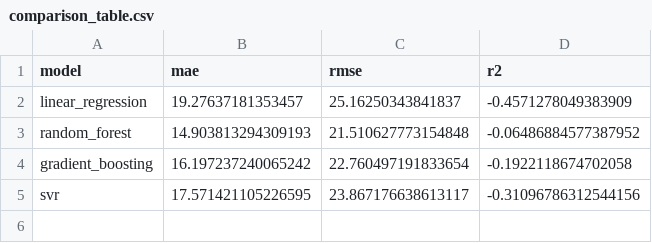
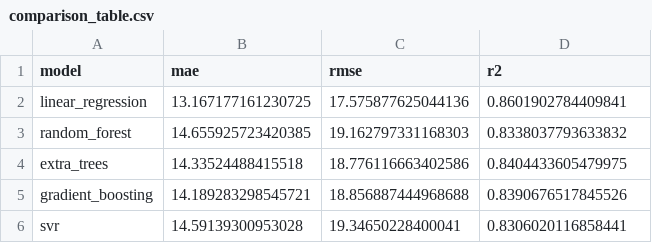
Before and after one commit to rdx-exe/aerosense-aqi, a CSV file: experiments/aqi_forecasting/comparison_table.csv, drawn as a sheet.

```diff
--- a/experiments/aqi_forecasting/comparison_table.csv
+++ b/experiments/aqi_forecasting/comparison_table.csv
@@ -1,5 +1,6 @@
 model,mae,rmse,r2
-linear_regression,19.27637181353457,25.16250343841837,-0.4571278049383909
-random_forest,14.903813294309193,21.510627773154848,-0.06486884577387952
-gradient_boosting,16.197237240065242,22.760497191833654,-0.1922118674702058
-svr,17.571421105226595,23.867176638613117,-0.31096786312544156
+linear_regression,13.167177161230725,17.575877625044136,0.8601902784409841
+random_forest,14.655925723420385,19.162797331168303,0.8338037793633832
+extra_trees,14.33524488415518,18.776116663402586,0.8404433605479975
+gradient_boosting,14.189283298545721,18.856887444968688,0.8390676517845526
+svr,14.59139300953028,19.34650228400041,0.8306020116858441
```
Also changed, not shown: results/metrics/extreme_event_metrics.csv, results/metrics/feature_importance.csv, 36 other files.
